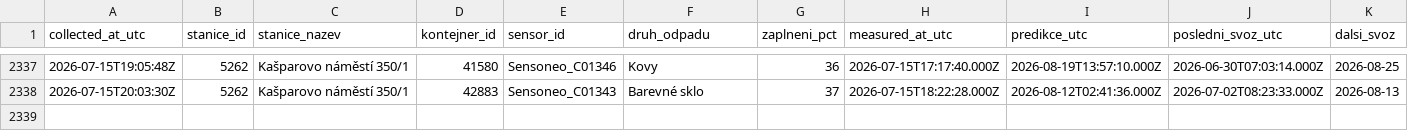
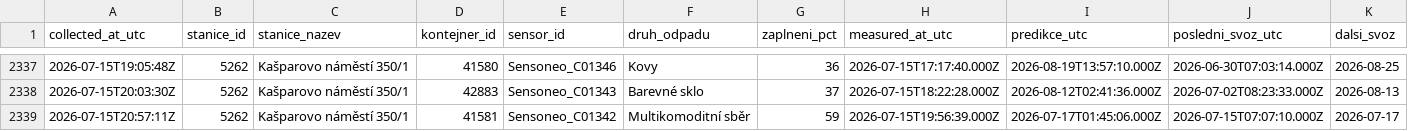
Before and after one commit to sim-mar/golemio_monitoring, a CSV file: kasparovo_namesti_odpady.csv, drawn as a sheet; only a part is shown, gaps mark what is left out; the diff names each change by its address in the sheet, - before the commit and + after, or states it on an @@ line.

```diff
--- a/kasparovo_namesti_odpady.csv
+++ b/kasparovo_namesti_odpady.csv
+row 2339: 2026-07-15T20:57:11Z | 5262 | Kašparovo náměstí 350/1 | 41581 | Sensoneo_C01342 | Multikomoditní sběr | 59 | 2026-07-15T19:56:39.000Z | 2026-07-17T01:45:06.000Z | 2026-07-15T07:07:10.000Z | 2026-07-17
```
Also changed, not shown: 1 other file.
